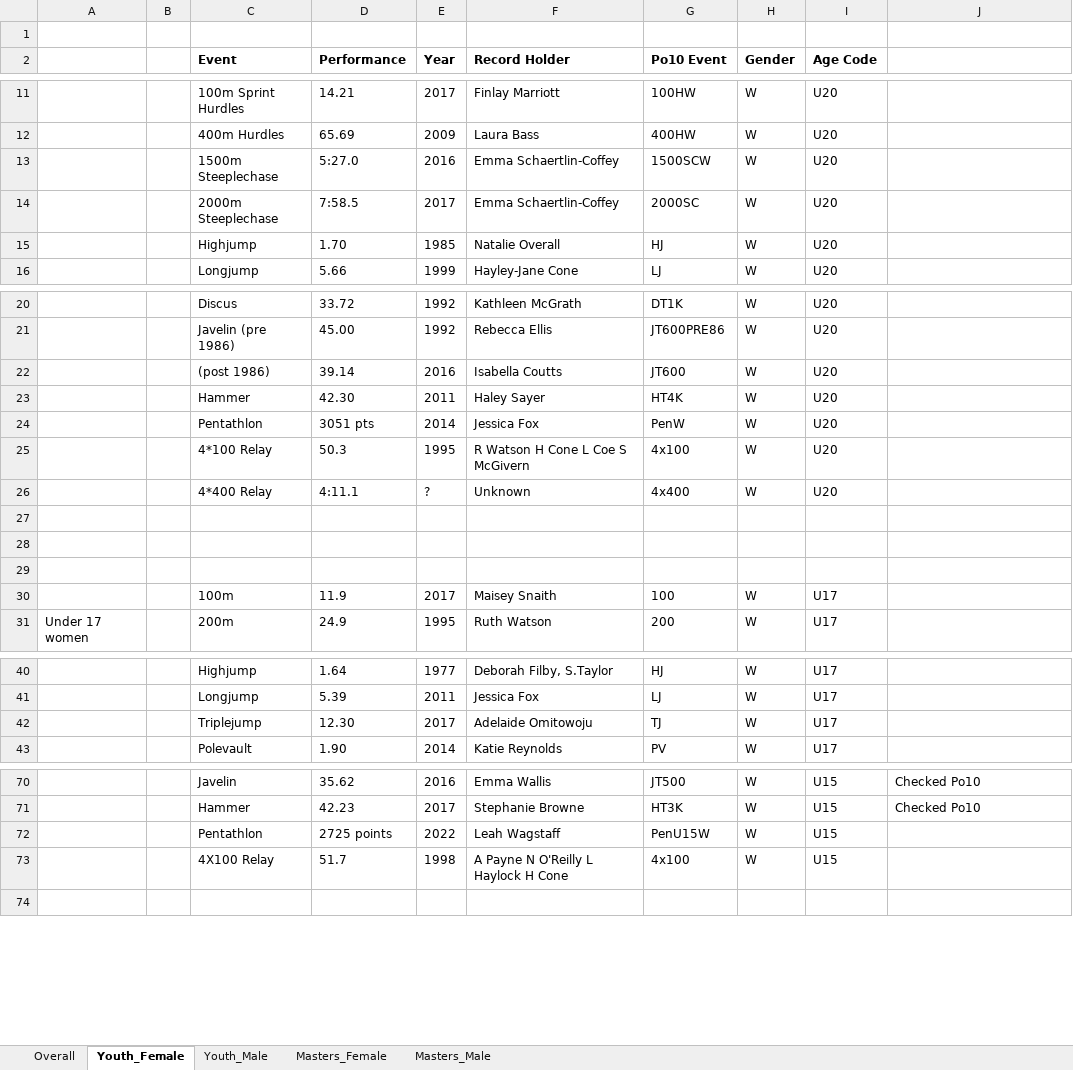
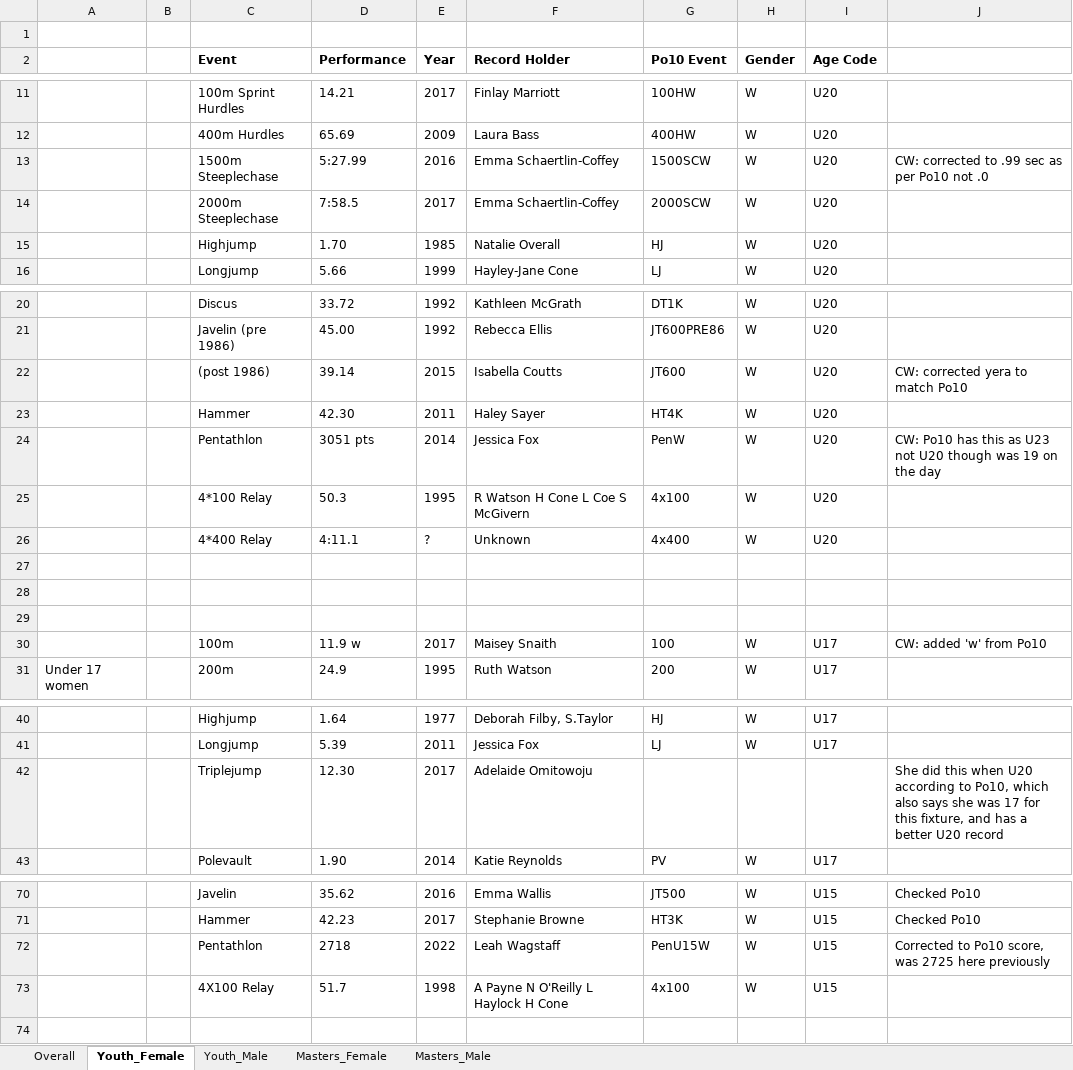
Before and after one commit to charlie-wartnaby/powerof10-tools, an Excel workbook: 2022_CnC_records.xlsx, sheet Youth_Female, drawn as a sheet; only a part is shown, gaps mark what is left out; values as stored, in another font and other column widths than the file's, no borders; the diff names each change by its address in the sheet, - before the commit and + after, or states it on an @@ line.

Commit message:
Did complete laborious pass through whole set of records identifying discrepancies with Po10 and either fixing source spreadsheets, or at least noting anomalies I can't explain (e.g. non-existent performances), esp in 2022 sheet.

```diff
--- a/2022_CnC_records.xlsx (sheet Youth_Female)
+++ b/2022_CnC_records.xlsx (sheet Youth_Female)
-D13 (Performance): 5:27.0
+D13 (Performance): 5:27.99
-J13: (empty)
+J13: CW: corrected to .99 sec as per Po10 not .0
-G14 (Po10 Event): 2000SC
+G14 (Po10 Event): 2000SCW
-E22 (Year): 2016
+E22 (Year): 2015
-J22: (empty)
+J22: CW: corrected yera to match Po10
-J24: (empty)
+J24: CW: Po10 has this as U23 not U20 though was 19 on the day
-D30 (Performance): 11.9
+D30 (Performance): 11.9 w
-J30: (empty)
+J30: CW: added 'w' from Po10
-G42 (Po10 Event): TJ
+G42 (Po10 Event): (empty)
-H42 (Gender): W
+H42 (Gender): (empty)
-I42 (Age Code): U17
+I42 (Age Code): (empty)
-J42: (empty)
+J42: She did this when U20 according to Po10, which also says she was 17 for this fixture, and has a better U20 record
-D72 (Performance): 2725 points
+D72 (Performance): 2718
-J72: (empty)
+J72: Corrected to Po10 score, was 2725 here previously
```
Also changed, not shown: sheet Masters_Male, sheet Masters_Female, sheet Youth_Male, sheet Overall, 2009_CnC_records.xlsx, 2021_CnC_records.xlsx, 2 other files.
